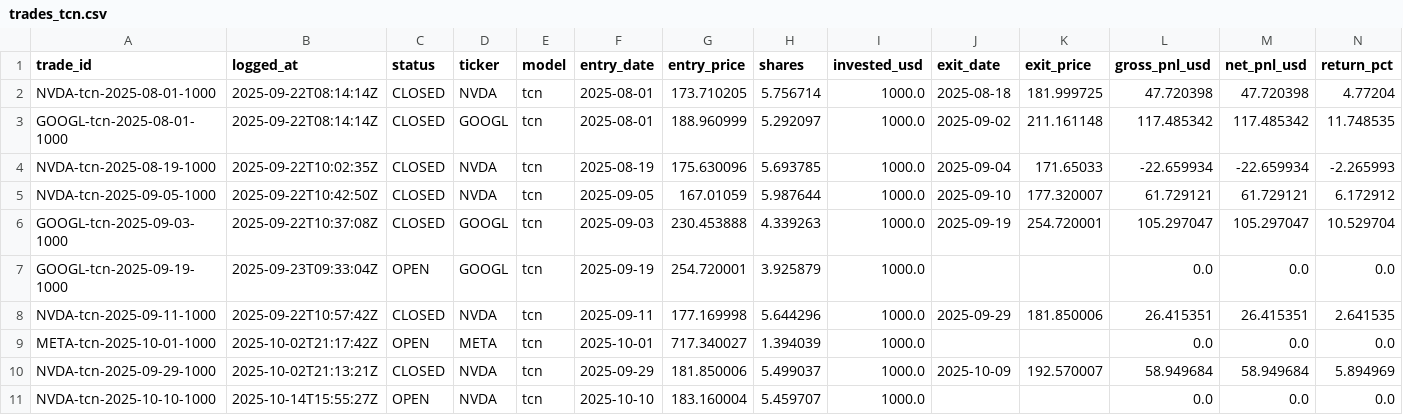
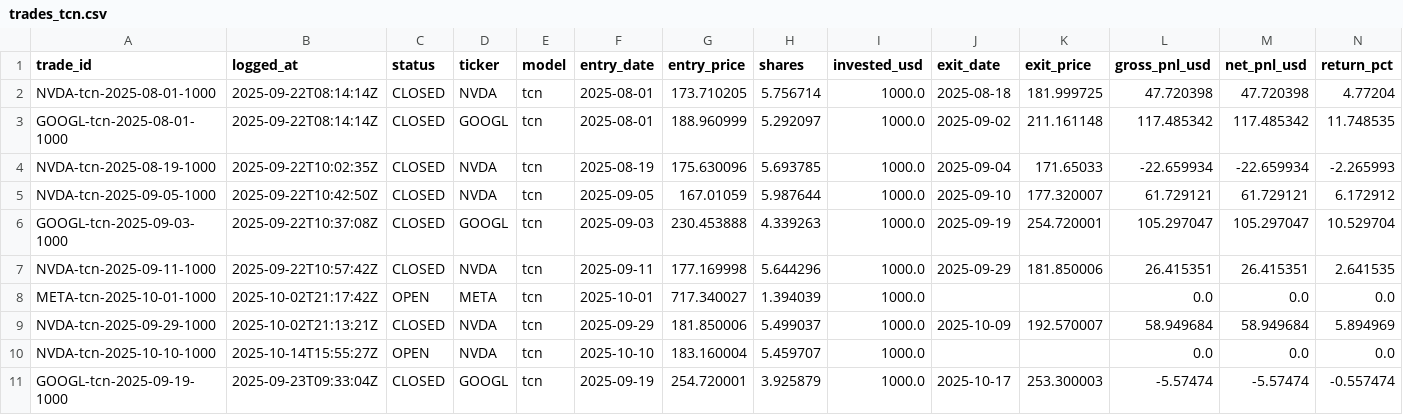
Before and after one commit to woranoplim/SmartForecast4.2, a CSV file: forecast/logs/trades_tcn.csv, drawn as a sheet; only a part is shown; removed rows and columns are numbered as before the commit, all else as after; rows hold the shown columns only; the diff names each change by its address in the sheet, - before the commit and + after, or states it on an @@ line.

```diff
--- a/forecast/logs/trades_tcn.csv
+++ b/forecast/logs/trades_tcn.csv
-row 7: GOOGL-tcn-2025-09-19-1000 | 2025-09-23T09:33:04Z | OPEN | GOOGL | tcn | 2025-09-19 | 254.720001 | 3.925879 | 1000.0 |  |  | 0.0 | 0.0 | 0.0
+row 11: GOOGL-tcn-2025-09-19-1000 | 2025-09-23T09:33:04Z | CLOSED | GOOGL | tcn | 2025-09-19 | 254.720001 | 3.925879 | 1000.0 | 2025-10-17 | 253.300003 | -5.57474 | -5.57474 | -0.557474
```
Also changed, not shown: forecast/datasets/META_dataset.csv, forecast/datasets/NVDA_dataset.csv, 15 other files.
